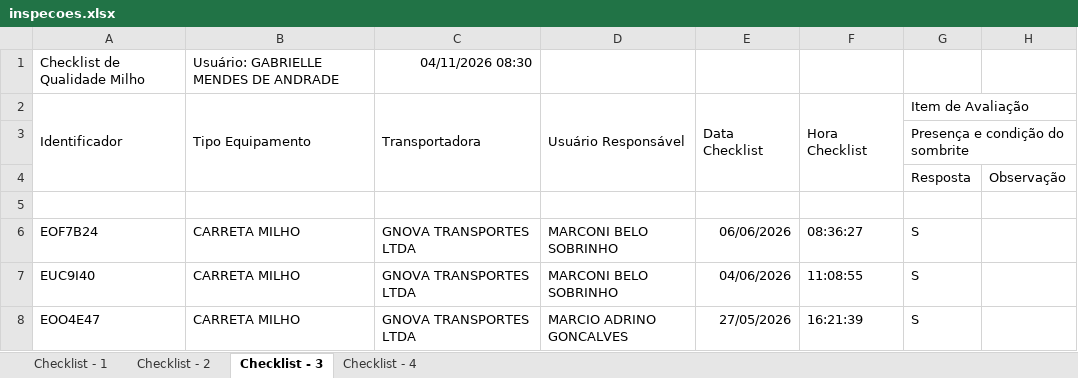
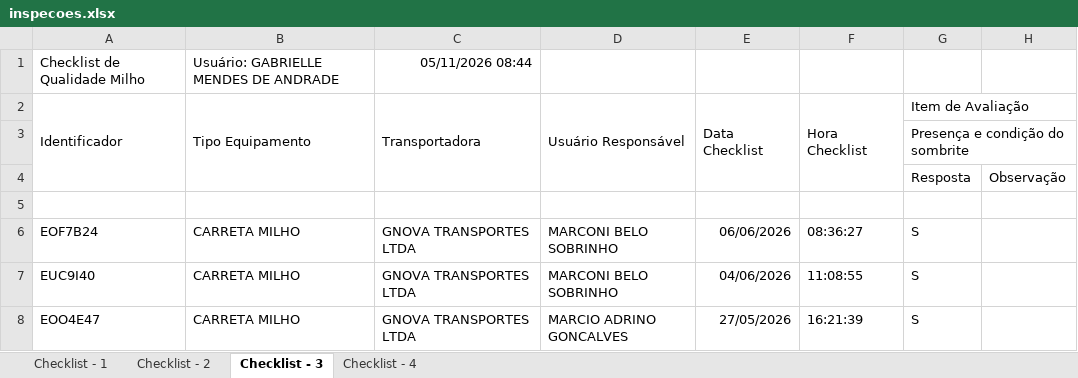
Before and after one commit to hannahfrotalegal/painel-frotalegal-heinz, an Excel workbook: dados/inspecoes.xlsx, sheet Checklist - 3, drawn as a sheet; only a part is shown; values as stored, in another font and other column widths than the file's, no borders; the diff names each change by its address in the sheet, - before the commit and + after, or states it on an @@ line.

```diff
--- a/dados/inspecoes.xlsx (sheet Checklist - 3)
+++ b/dados/inspecoes.xlsx (sheet Checklist - 3)
-C1: 04/11/2026 08:30
+C1: 05/11/2026 08:44
```
Also changed, not shown: sheet Checklist - 1, sheet Checklist - 4, sheet Checklist - 2.
